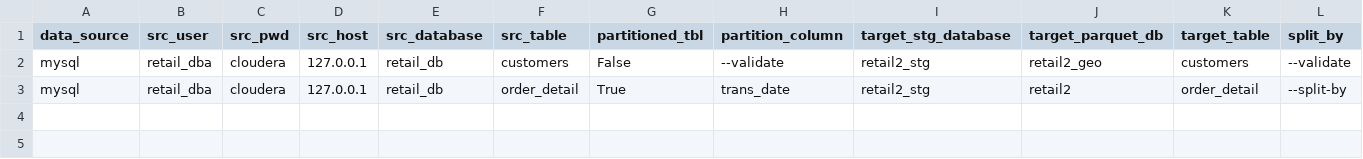
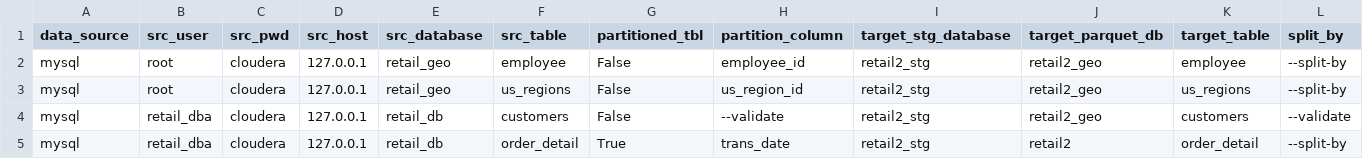
Before and after one commit to mutatina/ingestBigData, a CSV file: config.csv, drawn as a sheet; the diff names each change by its address in the sheet, - before the commit and + after, or states it on an @@ line.

```diff
--- a/config.csv
+++ b/config.csv
+row 2: mysql | root | cloudera | 127.0.0.1 | retail_geo | employee | False | employee_id | retail2_stg | retail2_geo | employee | --split-by
+row 3: mysql | root | cloudera | 127.0.0.1 | retail_geo | us_regions | False | us_region_id | retail2_stg | retail2_geo | us_regions | --split-by
```
Also changed, not shown: 28 other files.
